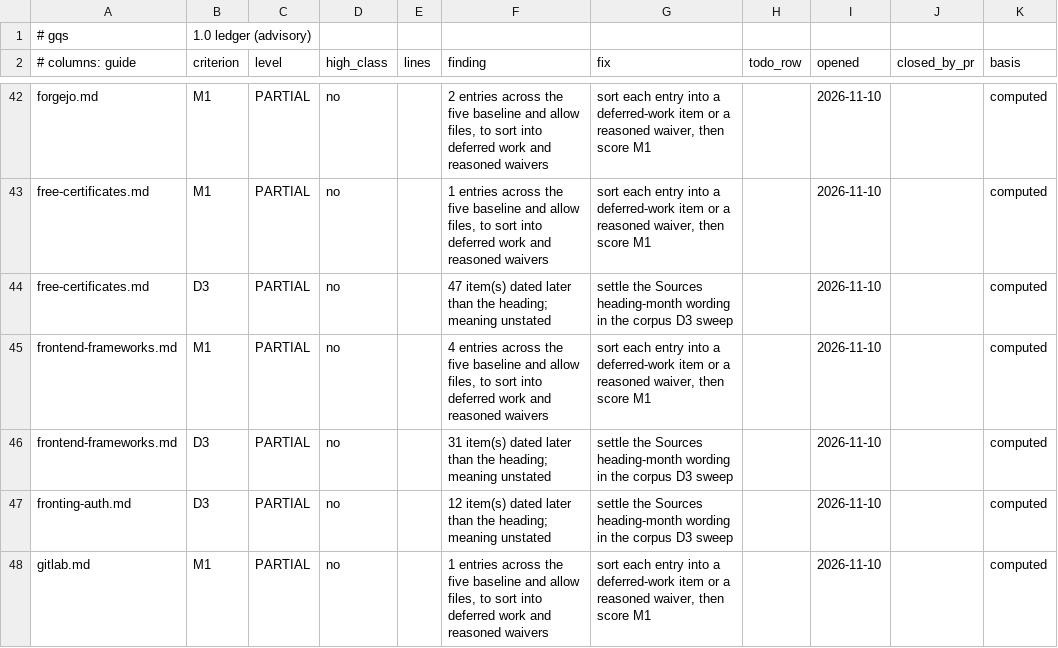
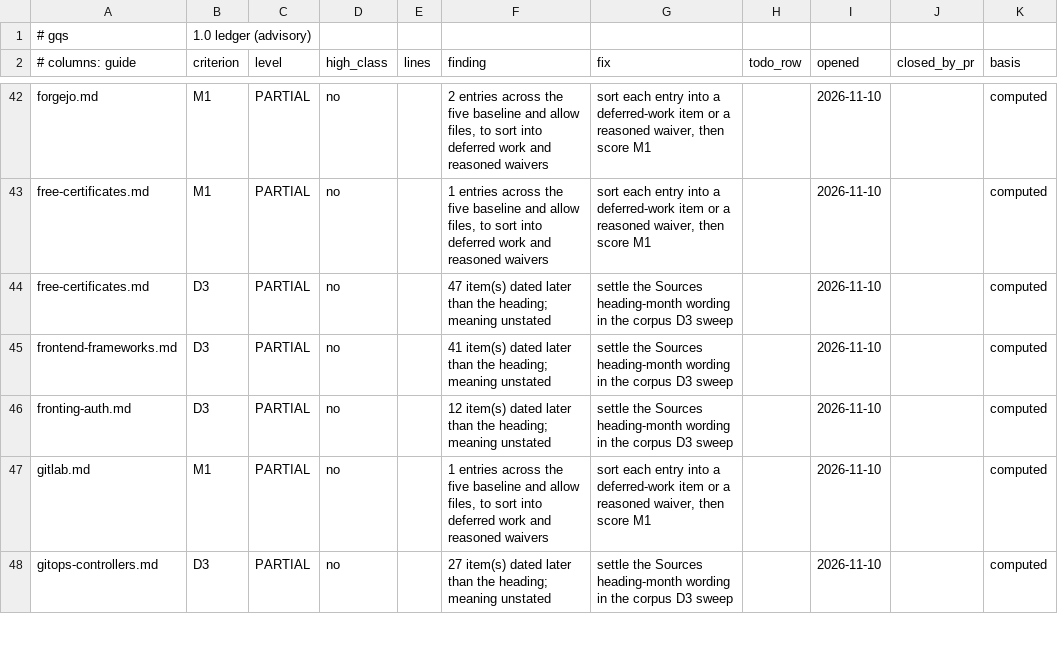
Before and after one commit to jposluns/secureconfig, a TSV file: tools/guide_quality_ledger.tsv, drawn as a sheet; only a part is shown, gaps mark what is left out; the shorter side is filled out with more unchanged rows.

Commit message:
frontend-frameworks.md: GQS Phase-B pilot polish (D1, B3, G2, G3, M1, C4)

```diff
--- a/tools/guide_quality_ledger.tsv
+++ b/tools/guide_quality_ledger.tsv
@@ -44,4 +44,3 @@ free-certificates.md	M1	PARTIAL	no		1 entries across the five baseline and allow
 free-certificates.md	D3	PARTIAL	no		47 item(s) dated later than the heading; meaning unstated	settle the Sources heading-month wording in the corpus D3 sweep		2026-11-10		computed
-frontend-frameworks.md	M1	PARTIAL	no		4 entries across the five baseline and allow files, to sort into deferred work and reasoned waivers	sort each entry into a deferred-work item or a reasoned waiver, then score M1		2026-11-10		computed
-frontend-frameworks.md	D3	PARTIAL	no		31 item(s) dated later than the heading; meaning unstated	settle the Sources heading-month wording in the corpus D3 sweep		2026-11-10		computed
+frontend-frameworks.md	D3	PARTIAL	no		41 item(s) dated later than the heading; meaning unstated	settle the Sources heading-month wording in the corpus D3 sweep		2026-11-10		computed
 fronting-auth.md	D3	PARTIAL	no		12 item(s) dated later than the heading; meaning unstated	settle the Sources heading-month wording in the corpus D3 sweep		2026-11-10		computed
```
Also changed, not shown: tools/guide_quality.tsv, 10 other files.
